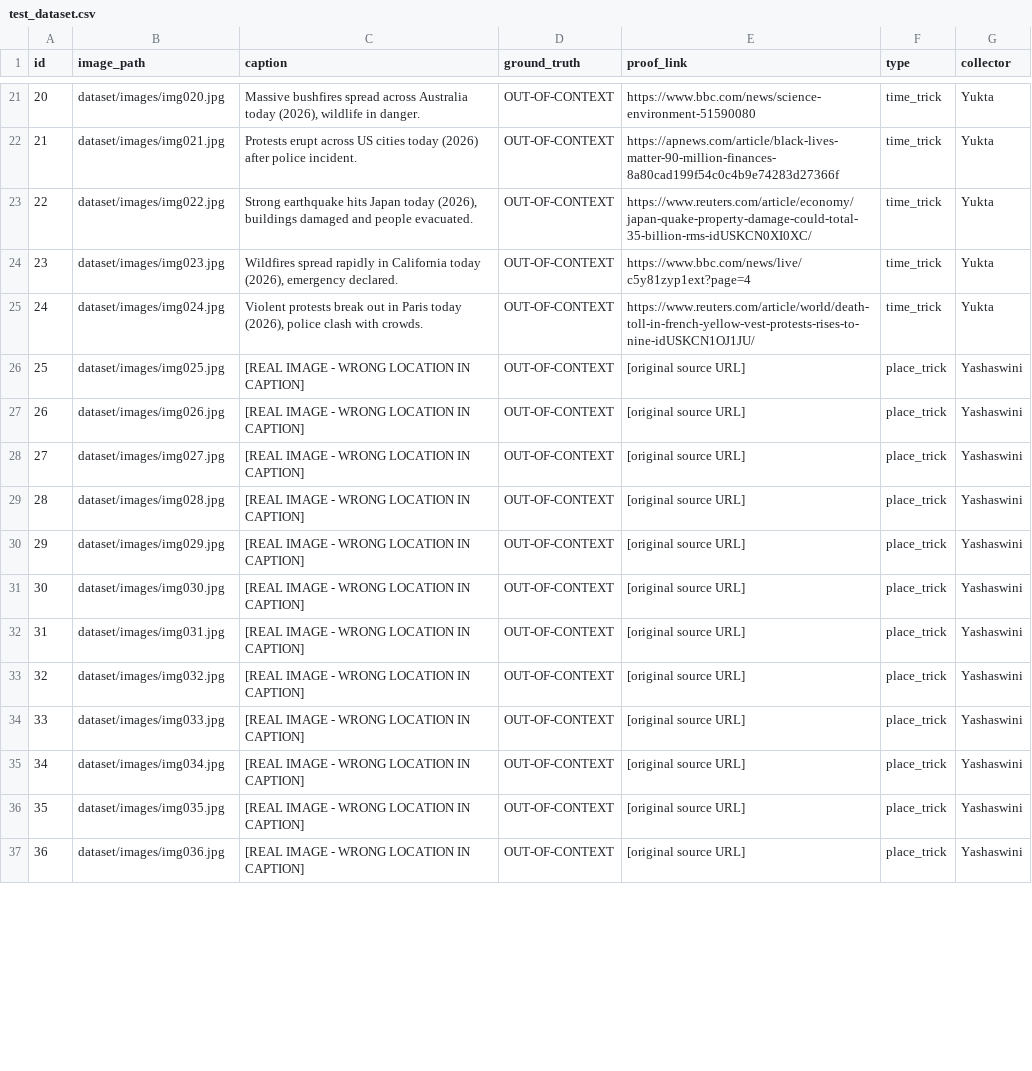
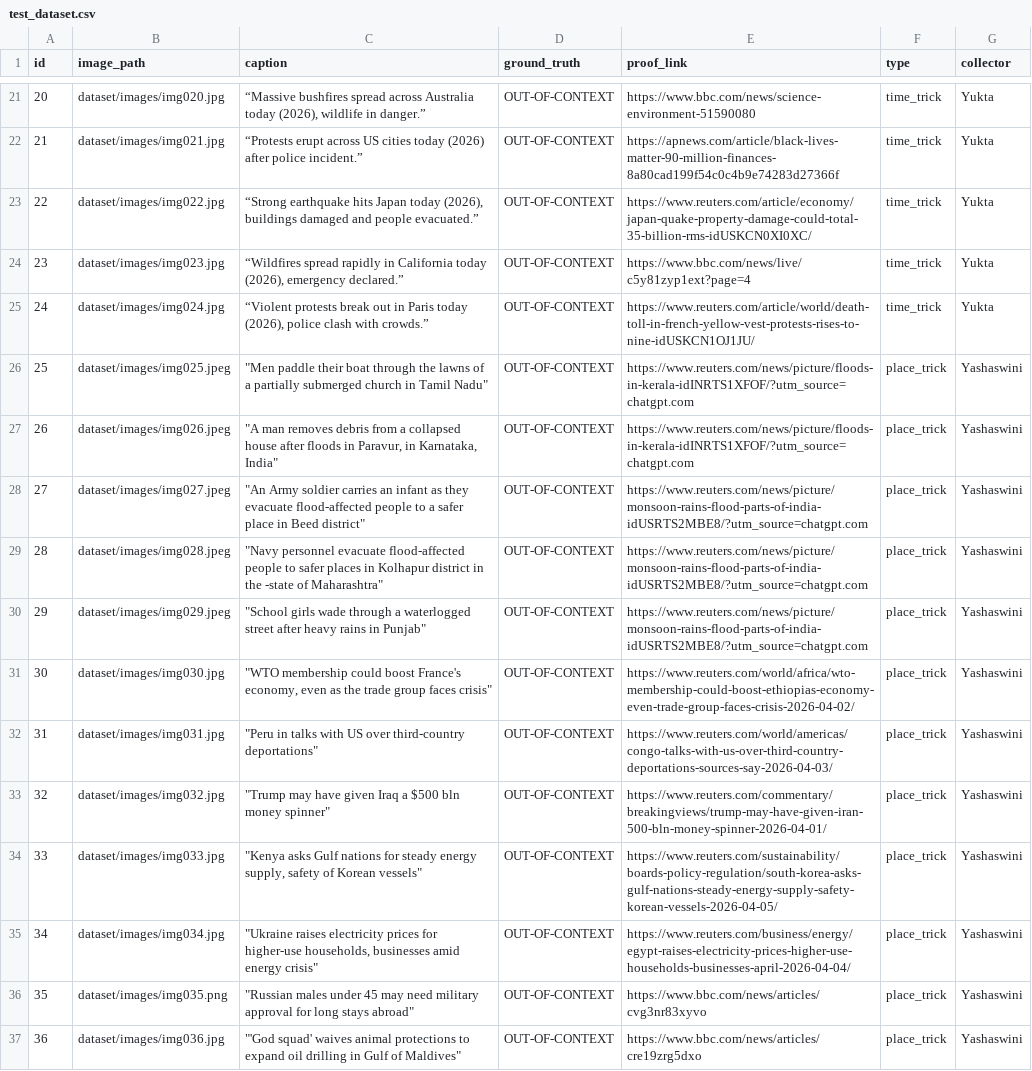
Before and after one commit to yukta2505/trust-agent-misinformation-detection, a CSV file: dataset/test_dataset.csv, drawn as a sheet; only a part is shown, gaps mark what is left out; the diff covers the shown part only; the diff names each change by its address in the sheet, - before the commit and + after, or states it on an @@ line.

```diff
--- a/dataset/test_dataset.csv
+++ b/dataset/test_dataset.csv
-C21 (caption): Massive bushfires spread across Australia today (2026), wildlife in danger.
+C21 (caption): “Massive bushfires spread across Australia today (2026), wildlife in danger.”
-C22 (caption): Protests erupt across US cities today (2026) after police incident.
+C22 (caption): “Protests erupt across US cities today (2026) after police incident.”
-C23 (caption): Strong earthquake hits Japan today (2026), buildings damaged and people evacuated.
+C23 (caption): “Strong earthquake hits Japan today (2026), buildings damaged and people evacuated.”
-C24 (caption): Wildfires spread rapidly in California today (2026), emergency declared.
+C24 (caption): “Wildfires spread rapidly in California today (2026), emergency declared.”
-C25 (caption): Violent protests break out in Paris today (2026), police clash with crowds.
+C25 (caption): “Violent protests break out in Paris today (2026), police clash with crowds.”
-B26 (image_path): dataset/images/img025.jpg
+B26 (image_path): dataset/images/img025.jpeg
-C26 (caption): [REAL IMAGE - WRONG LOCATION IN CAPTION]
+C26 (caption): "Men paddle their boat through the lawns of a partially submerged church in Tamil Nadu"
-E26:E27 (proof_link): [original source URL]
+E26:E27 (proof_link): https://www.reuters.com/news/picture/floods-in-kerala-idINRTS1XFOF/?utm_source=chatgpt.com
-B27 (image_path): dataset/images/img026.jpg
+B27 (image_path): dataset/images/img026.jpeg
-C27 (caption): [REAL IMAGE - WRONG LOCATION IN CAPTION]
+C27 (caption): "A man removes debris from a collapsed house after floods in Paravur, in Karnataka, India"
-B28 (image_path): dataset/images/img027.jpg
+B28 (image_path): dataset/images/img027.jpeg
-C28 (caption): [REAL IMAGE - WRONG LOCATION IN CAPTION]
+C28 (caption): "An Army soldier carries an infant as they evacuate flood-affected people to a safer place in Beed district"
-E28:E30 (proof_link): [original source URL]
+E28:E30 (proof_link): https://www.reuters.com/news/picture/monsoon-rains-flood-parts-of-india-idUSRTS2MBE8/?utm_source=chatgpt.com
-B29 (image_path): dataset/images/img028.jpg
+B29 (image_path): dataset/images/img028.jpeg
-C29 (caption): [REAL IMAGE - WRONG LOCATION IN CAPTION]
+C29 (caption): "Navy personnel evacuate flood-affected people to safer places in Kolhapur district in the -state of Maharashtra"
-B30 (image_path): dataset/images/img029.jpg
+B30 (image_path): dataset/images/img029.jpeg
-C30 (caption): [REAL IMAGE - WRONG LOCATION IN CAPTION]
+C30 (caption): "School girls wade through a waterlogged street after heavy rains in Punjab"
-C31 (caption): [REAL IMAGE - WRONG LOCATION IN CAPTION]
+C31 (caption): "WTO membership could boost France's economy, even as the trade group faces crisis"
-E31 (proof_link): [original source URL]
+E31 (proof_link): https://www.reuters.com/world/africa/wto-membership-could-boost-ethiopias-economy-even-trade-group-faces-crisis-2026-04-02/
-C32 (caption): [REAL IMAGE - WRONG LOCATION IN CAPTION]
+C32 (caption): "Peru in talks with US over third-country deportations"
-E32 (proof_link): [original source URL]
+E32 (proof_link): https://www.reuters.com/world/americas/congo-talks-with-us-over-third-country-deportations-sources-say-2026-04-03/
-C33 (caption): [REAL IMAGE - WRONG LOCATION IN CAPTION]
+C33 (caption): "Trump may have given Iraq a $500 bln money spinner"
-E33 (proof_link): [original source URL]
+E33 (proof_link): https://www.reuters.com/commentary/breakingviews/trump-may-have-given-iran-500-bln-money-spinner-2026-04-01/
-C34 (caption): [REAL IMAGE - WRONG LOCATION IN CAPTION]
+C34 (caption): "Kenya asks Gulf nations for steady energy supply, safety of Korean vessels"
-E34 (proof_link): [original source URL]
+E34 (proof_link): https://www.reuters.com/sustainability/boards-policy-regulation/south-korea-asks-gulf-nations-steady-energy-supply-safety-korean-vessels-2026-04-05/
-C35 (caption): [REAL IMAGE - WRONG LOCATION IN CAPTION]
+C35 (caption): "Ukraine raises electricity prices for higher-use households, businesses amid energy crisis"
-E35 (proof_link): [original source URL]
+E35 (proof_link): https://www.reuters.com/business/energy/egypt-raises-electricity-prices-higher-use-households-businesses-april-2026-04-04/
-B36 (image_path): dataset/images/img035.jpg
+B36 (image_path): dataset/images/img035.png
-C36 (caption): [REAL IMAGE - WRONG LOCATION IN CAPTION]
+C36 (caption): "Russian males under 45 may need military approval for long stays abroad"
-E36 (proof_link): [original source URL]
+E36 (proof_link): https://www.bbc.com/news/articles/cvg3nr83xyvo
-C37 (caption): [REAL IMAGE - WRONG LOCATION IN CAPTION]
+C37 (caption): "'God squad' waives animal protections to expand oil drilling in Gulf of Maldives"
-E37 (proof_link): [original source URL]
+E37 (proof_link): https://www.bbc.com/news/articles/cre19zrg5dxo
```
Also changed, not shown: 3 removed rows and 50 edited cells elsewhere in this file, 56 other files.
